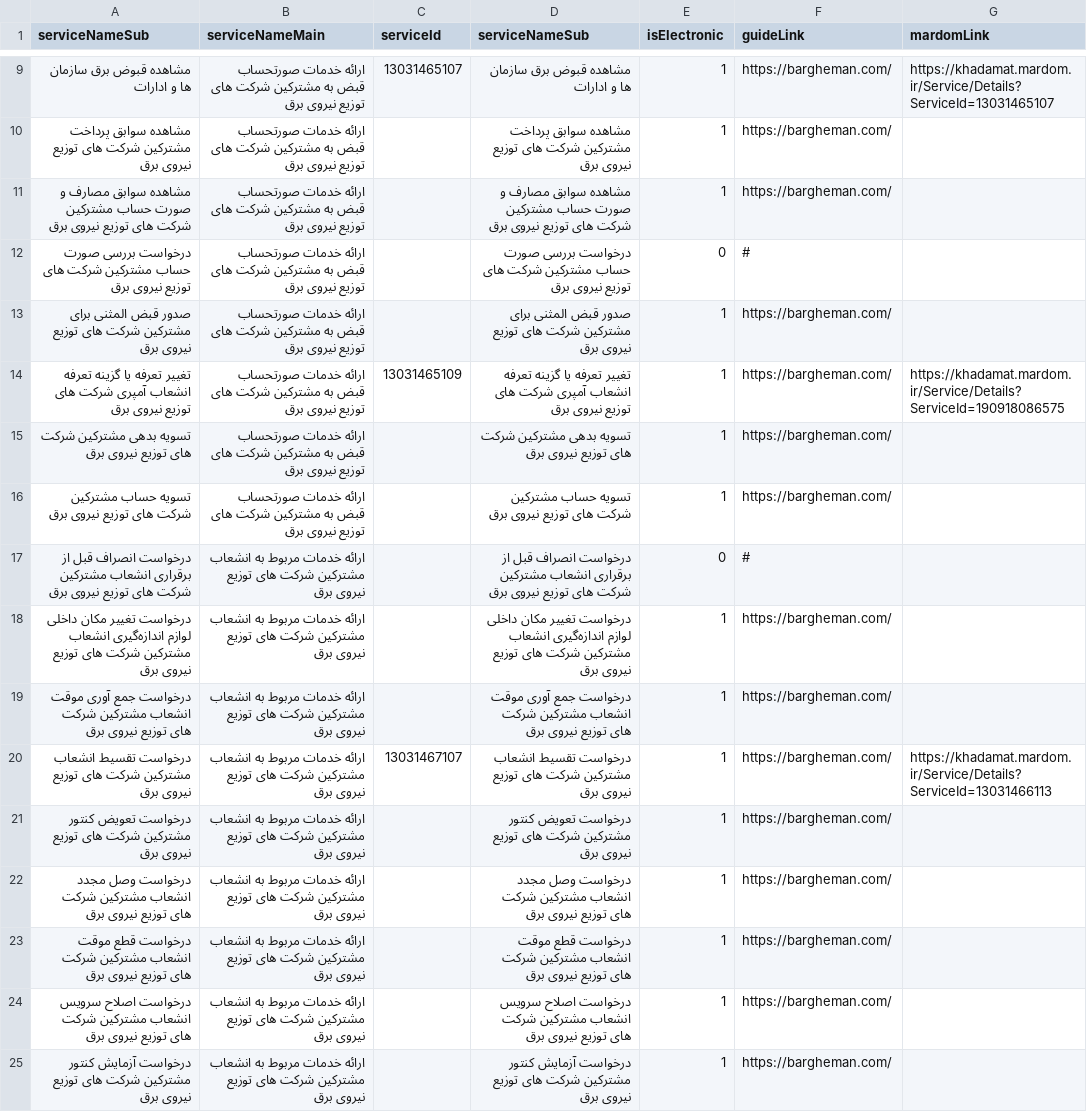
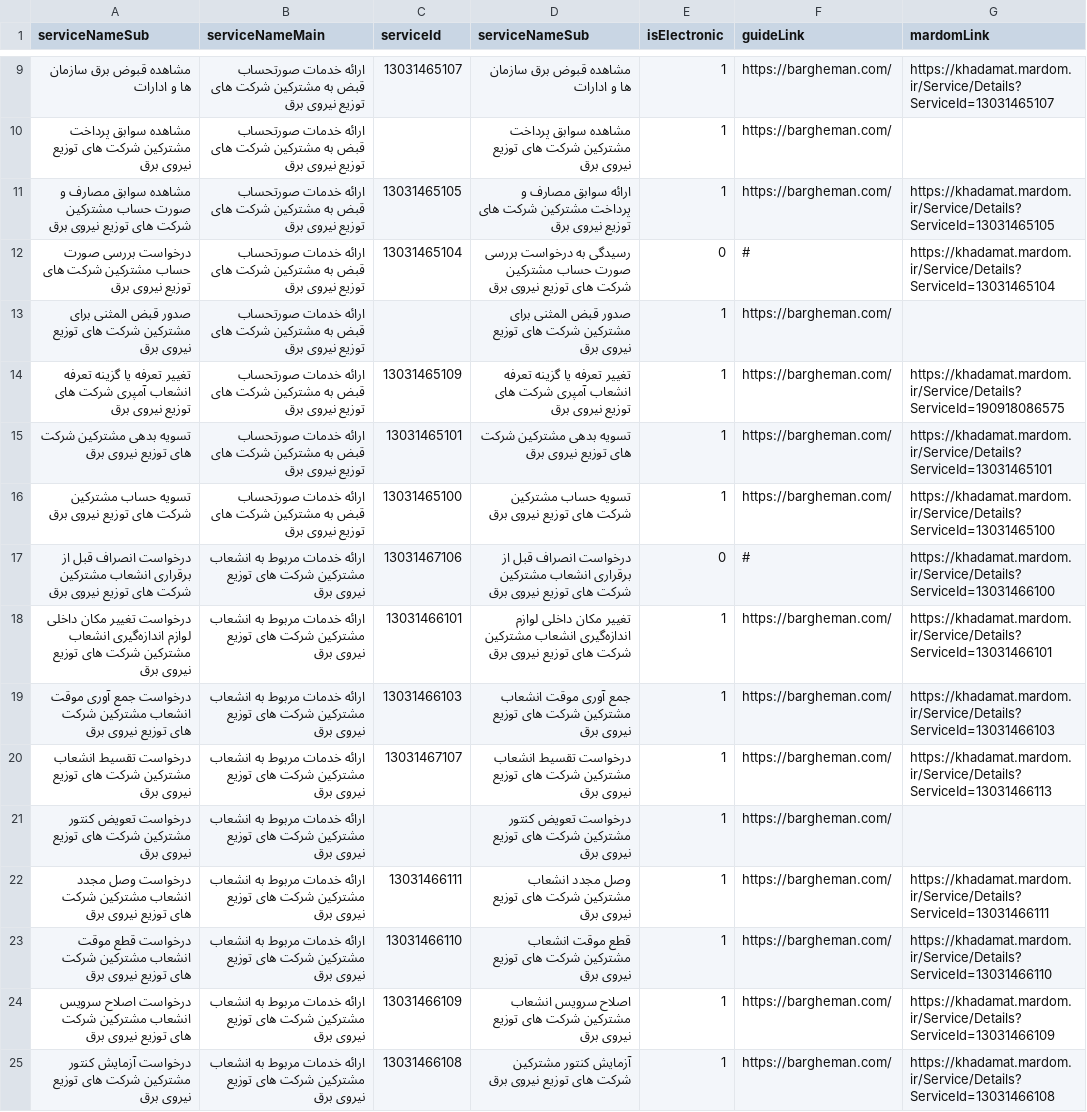
Before and after one commit to hghayebi/12-services, a CSV file: src/data/servicesAll.csv, drawn as a sheet; only a part is shown, gaps mark what is left out; the diff covers the shown part only; the diff names each change by its address in the sheet, - before the commit and + after, or states it on an @@ line.

```diff
--- a/src/data/servicesAll.csv
+++ b/src/data/servicesAll.csv
-C11 (serviceId): (empty)
+C11 (serviceId): 13031465105
-D11 (serviceNameSub): مشاهده سوابق مصارف و صورت حساب مشترکین شرکت…
+D11 (serviceNameSub): ارائه سوابق مصارف و پرداخت مشترکین شرکت…
-G11 (mardomLink): (empty)
+G11 (mardomLink): https://khadamat.mardom.ir/Service/Details?ServiceId=13031465105
-C12 (serviceId): (empty)
+C12 (serviceId): 13031465104
-D12 (serviceNameSub): درخواست بررسی…
+D12 (serviceNameSub): رسیدگی به درخواست بررسی…
-G12 (mardomLink): (empty)
+G12 (mardomLink): https://khadamat.mardom.ir/Service/Details?ServiceId=13031465104
-C15 (serviceId): (empty)
+C15 (serviceId): 13031465101
-G15 (mardomLink): (empty)
+G15 (mardomLink): https://khadamat.mardom.ir/Service/Details?ServiceId=13031465101
-C16 (serviceId): (empty)
+C16 (serviceId): 13031465100
-G16 (mardomLink): (empty)
+G16 (mardomLink): https://khadamat.mardom.ir/Service/Details?ServiceId=13031465100
-C17 (serviceId): (empty)
+C17 (serviceId): 13031467106
-G17 (mardomLink): (empty)
+G17 (mardomLink): https://khadamat.mardom.ir/Service/Details?ServiceId=13031466100
-C18 (serviceId): (empty)
+C18 (serviceId): 13031466101
-D18 (serviceNameSub): درخواست تغییر مکان…
+D18 (serviceNameSub): تغییر مکان…
-G18 (mardomLink): (empty)
+G18 (mardomLink): https://khadamat.mardom.ir/Service/Details?ServiceId=13031466101
-C19 (serviceId): (empty)
+C19 (serviceId): 13031466103
-D19 (serviceNameSub): درخواست جمع آوری…
+D19 (serviceNameSub): جمع آوری…
-G19 (mardomLink): (empty)
+G19 (mardomLink): https://khadamat.mardom.ir/Service/Details?ServiceId=13031466103
-C22 (serviceId): (empty)
+C22 (serviceId): 13031466111
-D22 (serviceNameSub): درخواست وصل مجدد…
+D22 (serviceNameSub): وصل مجدد…
-G22 (mardomLink): (empty)
+G22 (mardomLink): https://khadamat.mardom.ir/Service/Details?ServiceId=13031466111
-C23 (serviceId): (empty)
+C23 (serviceId): 13031466110
-D23 (serviceNameSub): درخواست قطع موقت…
+D23 (serviceNameSub): قطع موقت…
-G23 (mardomLink): (empty)
+G23 (mardomLink): https://khadamat.mardom.ir/Service/Details?ServiceId=13031466110
-C24 (serviceId): (empty)
+C24 (serviceId): 13031466109
-D24 (serviceNameSub): درخواست اصلاح سرویس…
+D24 (serviceNameSub): اصلاح سرویس…
-G24 (mardomLink): (empty)
+G24 (mardomLink): https://khadamat.mardom.ir/Service/Details?ServiceId=13031466109
-C25 (serviceId): (empty)
+C25 (serviceId): 13031466108
-D25 (serviceNameSub): درخواست آزمایش کنتور…
+D25 (serviceNameSub): آزمایش کنتور…
-G25 (mardomLink): (empty)
+G25 (mardomLink): https://khadamat.mardom.ir/Service/Details?ServiceId=13031466108
```
Also changed, not shown: 30 edited cells elsewhere in this file, 3 other files.
